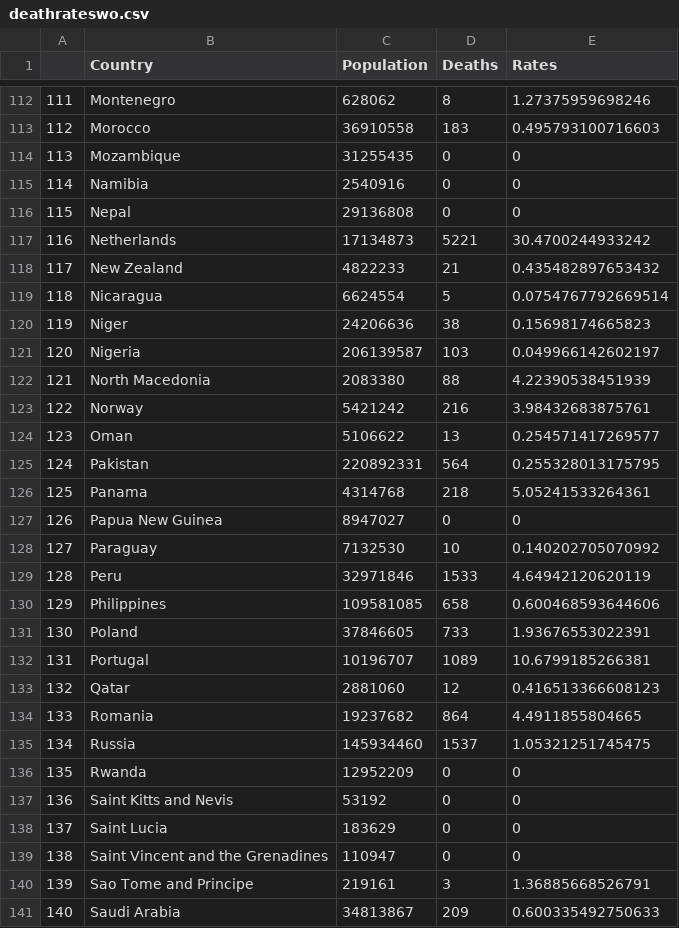
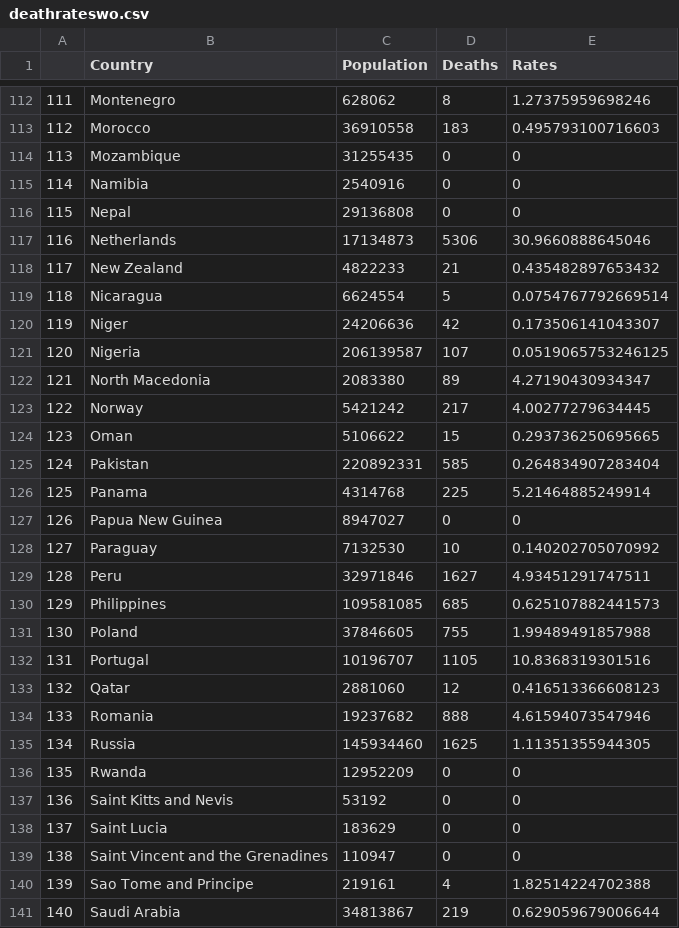
Before and after one commit to enadol/covid, a CSV file: deathrateswo.csv, drawn as a sheet; only a part is shown, gaps mark what is left out; the diff covers the shown part only.

Commit message:
modified:   confirmedrates.csv 	modified:   confirmedrateswo.csv 	modified:   deathrates.csv 	modified:   deathrateswo.csv

```diff
--- a/deathrateswo.csv
+++ b/deathrateswo.csv
@@ -116,21 +116,21 @@
 "115","Nepal",29136808,0,0
-"116","Netherlands",17134873,5221,30.4700244933242
+"116","Netherlands",17134873,5306,30.9660888645046
 "117","New Zealand",4822233,21,0.435482897653432
 "118","Nicaragua",6624554,5,0.0754767792669514
-"119","Niger",24206636,38,0.15698174665823
-"120","Nigeria",206139587,103,0.049966142602197
-"121","North Macedonia",2083380,88,4.22390538451939
-"122","Norway",5421242,216,3.98432683875761
-"123","Oman",5106622,13,0.254571417269577
-"124","Pakistan",220892331,564,0.255328013175795
-"125","Panama",4314768,218,5.05241533264361
+"119","Niger",24206636,42,0.173506141043307
+"120","Nigeria",206139587,107,0.0519065753246125
+"121","North Macedonia",2083380,89,4.27190430934347
+"122","Norway",5421242,217,4.00277279634445
+"123","Oman",5106622,15,0.293736250695665
+"124","Pakistan",220892331,585,0.264834907283404
+"125","Panama",4314768,225,5.21464885249914
 "126","Papua New Guinea",8947027,0,0
 "127","Paraguay",7132530,10,0.140202705070992
-"128","Peru",32971846,1533,4.64942120620119
-"129","Philippines",109581085,658,0.600468593644606
-"130","Poland",37846605,733,1.93676553022391
-"131","Portugal",10196707,1089,10.6799185266381
+"128","Peru",32971846,1627,4.93451291747511
+"129","Philippines",109581085,685,0.625107882441573
+"130","Poland",37846605,755,1.99489491857988
+"131","Portugal",10196707,1105,10.8368319301516
 "132","Qatar",2881060,12,0.416513366608123
-"133","Romania",19237682,864,4.4911855804665
-"134","Russia",145934460,1537,1.05321251745475
+"133","Romania",19237682,888,4.61594073547946
+"134","Russia",145934460,1625,1.11351355944305
 "135","Rwanda",12952209,0,0
@@ -139,3 +139,3 @@
 "138","Saint Vincent and the Grenadines",110947,0,0
-"139","Sao Tome and Principe",219161,3,1.36885668526791
-"140","Saudi Arabia",34813867,209,0.600335492750633
+"139","Sao Tome and Principe",219161,4,1.82514224702388
+"140","Saudi Arabia",34813867,219,0.629059679006644
```
Also changed, not shown: 134 edited cells elsewhere in this file, confirmedrates.csv, confirmedrateswo.csv, 1 other file.
